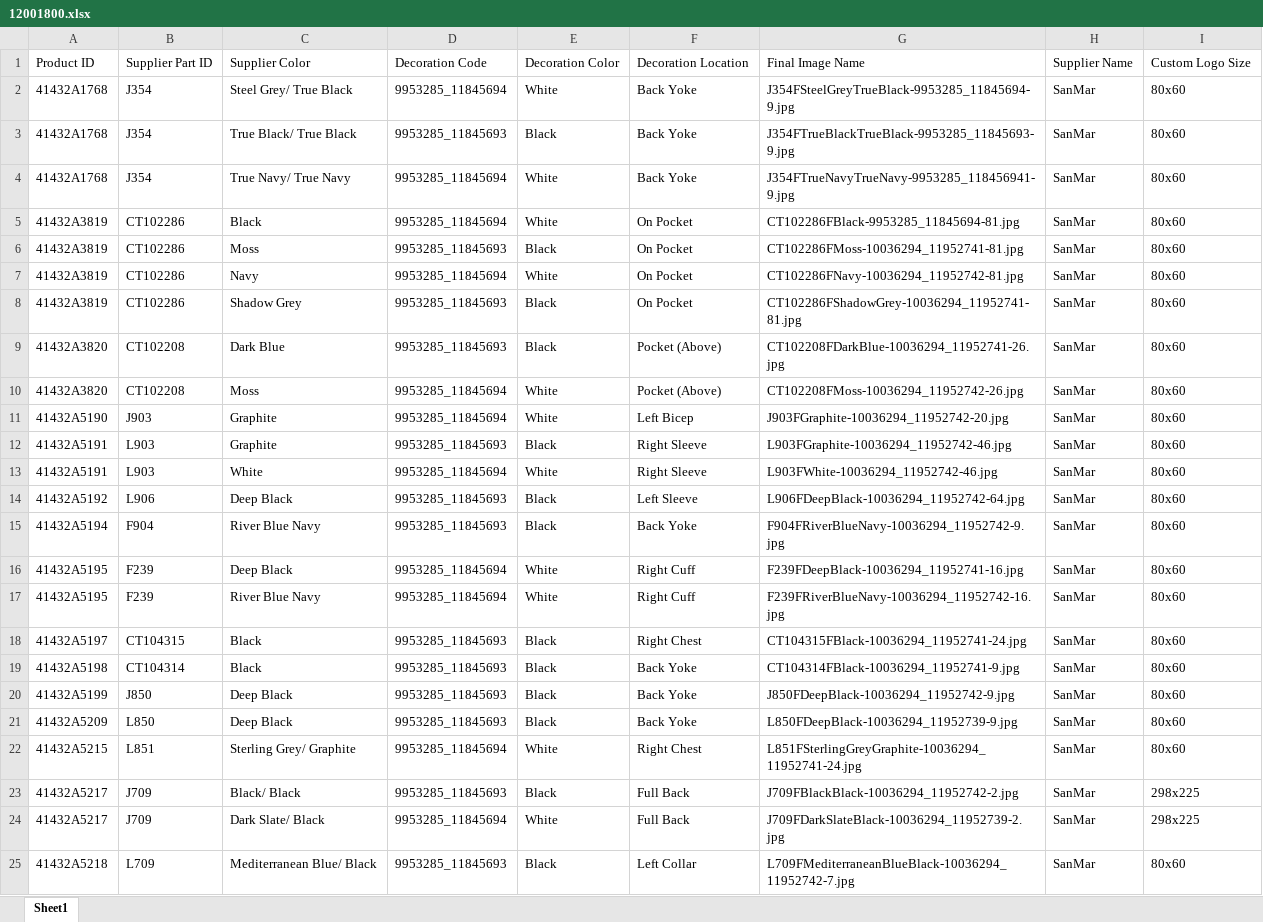
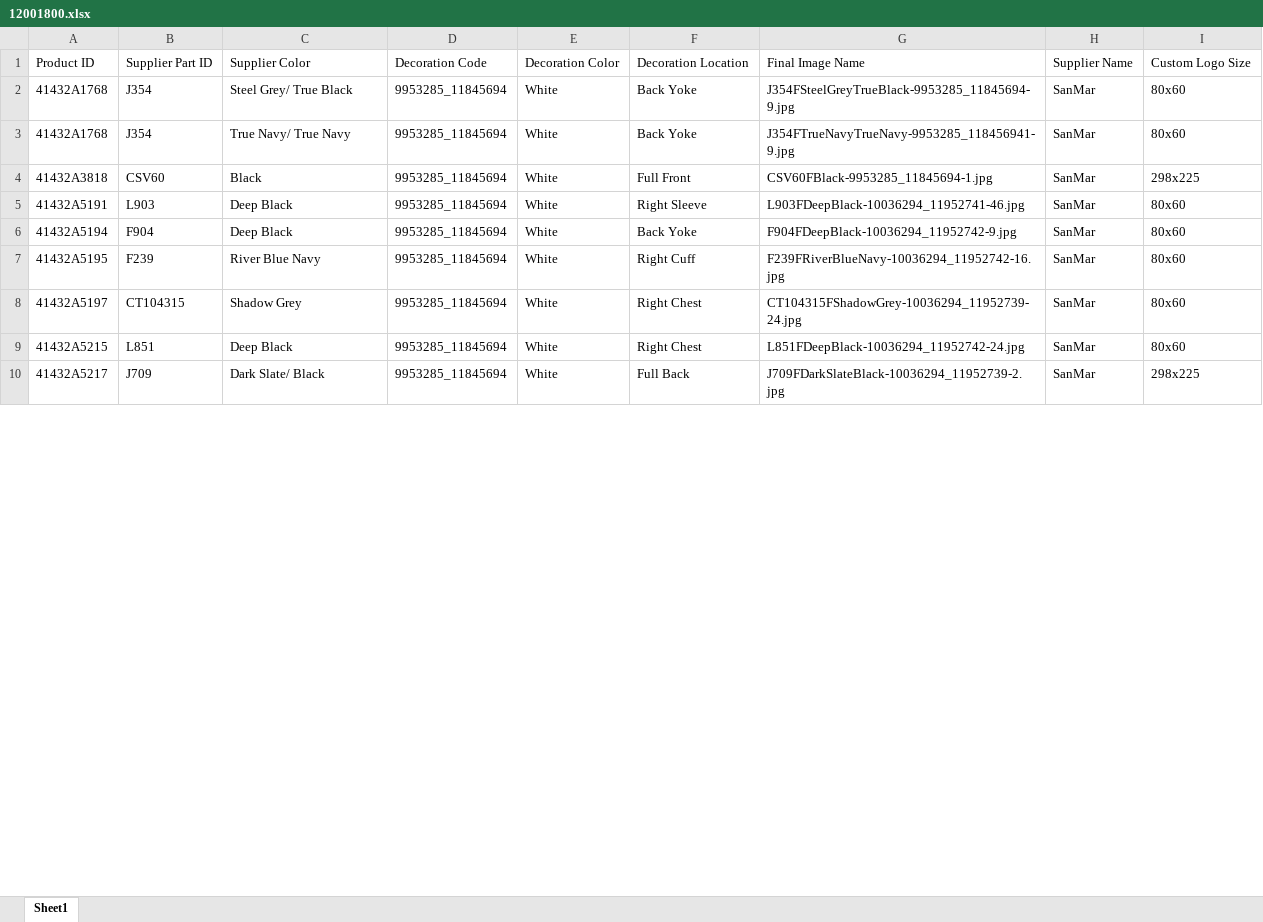
Before and after one commit to akshatidk29/Photoshop-Automation-System, an Excel workbook: testing/12001800.xlsx, sheet Sheet1, drawn as a sheet; only a part is shown; values as stored, in another font and other column widths than the file's, no borders; removed rows and columns are numbered as before the commit, all else as after; the diff covers the shown part only; the diff names each change by its address in the sheet, - before the commit and + after, or states it on an @@ line.

Commit message:
added testing excel sheet

```diff
--- a/testing/12001800.xlsx (sheet Sheet1)
+++ b/testing/12001800.xlsx (sheet Sheet1)
-row 3: 41432A1768 | J354 | True Black/ True Black | 9953285_11845693 | Black | Back Yoke | J354FTrueBlackTrueBlack-9953285_11845693-9.jpg | SanMar | 80x60
-A4: 41432A3819
+A4: 41432A3818
-B4: CT102286
+B4: CSV60
-F4: On Pocket
+F4: Full Front
-G4: CT102286FBlack-9953285_11845694-81.jpg
+G4: CSV60FBlack-9953285_11845694-1.jpg
-I4: 80x60
+I4: 298x225
-row 6: 41432A3819 | CT102286 | Moss | 9953285_11845693 | Black | On Pocket | CT102286FMoss-10036294_11952741-81.jpg | SanMar | 80x60
-row 7: 41432A3819 | CT102286 | Navy | 9953285_11845694 | White | On Pocket | CT102286FNavy-10036294_11952742-81.jpg | SanMar | 80x60
-row 8: 41432A3819 | CT102286 | Shadow Grey | 9953285_11845693 | Black | On Pocket | CT102286FShadowGrey-10036294_11952741-81.jpg | SanMar | 80x60
-row 9: 41432A3820 | CT102208 | Dark Blue | 9953285_11845693 | Black | Pocket (Above) | CT102208FDarkBlue-10036294_11952741-26.jpg | SanMar | 80x60
-row 10: 41432A3820 | CT102208 | Moss | 9953285_11845694 | White | Pocket (Above) | CT102208FMoss-10036294_11952742-26.jpg | SanMar | 80x60
-row 11: 41432A5190 | J903 | Graphite | 9953285_11845694 | White | Left Bicep | J903FGraphite-10036294_11952742-20.jpg | SanMar | 80x60
-row 12: 41432A5191 | L903 | Graphite | 9953285_11845693 | Black | Right Sleeve | L903FGraphite-10036294_11952742-46.jpg | SanMar | 80x60
-C5: White
+C5: Deep Black
-G5: L903FWhite-10036294_11952742-46.jpg
+G5: L903FDeepBlack-10036294_11952741-46.jpg
-row 14: 41432A5192 | L906 | Deep Black | 9953285_11845693 | Black | Left Sleeve | L906FDeepBlack-10036294_11952742-64.jpg | SanMar | 80x60
-C6: River Blue Navy
+C6: Deep Black
-D6: 9953285_11845693
+D6: 9953285_11845694
-E6: Black
+E6: White
-G6: F904FRiverBlueNavy-10036294_11952742-9.jpg
+G6: F904FDeepBlack-10036294_11952742-9.jpg
-row 16: 41432A5195 | F239 | Deep Black | 9953285_11845694 | White | Right Cuff | F239FDeepBlack-10036294_11952741-16.jpg | SanMar | 80x60
-C8: Black
+C8: Shadow Grey
-D8: 9953285_11845693
+D8: 9953285_11845694
-E8: Black
+E8: White
-G8: CT104315FBlack-10036294_11952741-24.jpg
+G8: CT104315FShadowGrey-10036294_11952739-24.jpg
-row 19: 41432A5198 | CT104314 | Black | 9953285_11845693 | Black | Back Yoke | CT104314FBlack-10036294_11952741-9.jpg | SanMar | 80x60
-row 20: 41432A5199 | J850 | Deep Black | 9953285_11845693 | Black | Back Yoke | J850FDeepBlack-10036294_11952742-9.jpg | SanMar | 80x60
-row 21: 41432A5209 | L850 | Deep Black | 9953285_11845693 | Black | Back Yoke | L850FDeepBlack-10036294_11952739-9.jpg | SanMar | 80x60
-C9: Sterling Grey/ Graphite
+C9: Deep Black
-G9: L851FSterlingGreyGraphite-10036294_11952741-24.jpg
+G9: L851FDeepBlack-10036294_11952742-24.jpg
-row 23: 41432A5217 | J709 | Black/ Black | 9953285_11845693 | Black | Full Back | J709FBlackBlack-10036294_11952742-2.jpg | SanMar | 298x225
-row 25: 41432A5218 | L709 | Mediterranean Blue/ Black | 9953285_11845693 | Black | Left Collar | L709FMediterraneanBlueBlack-10036294_11952742-7.jpg | SanMar | 80x60
```
Also changed, not shown: 4 added rows, 23 removed rows and 43 edited cells elsewhere in this sheet.
